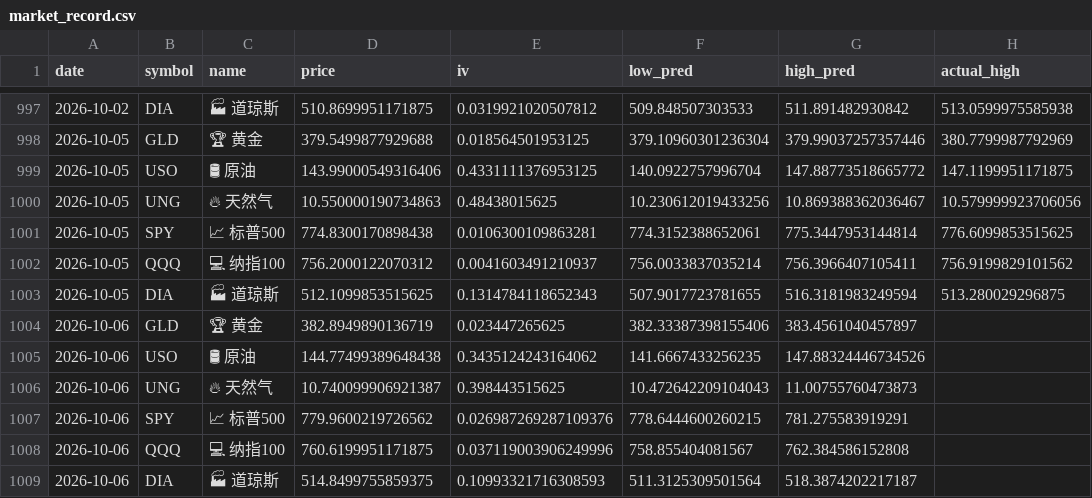
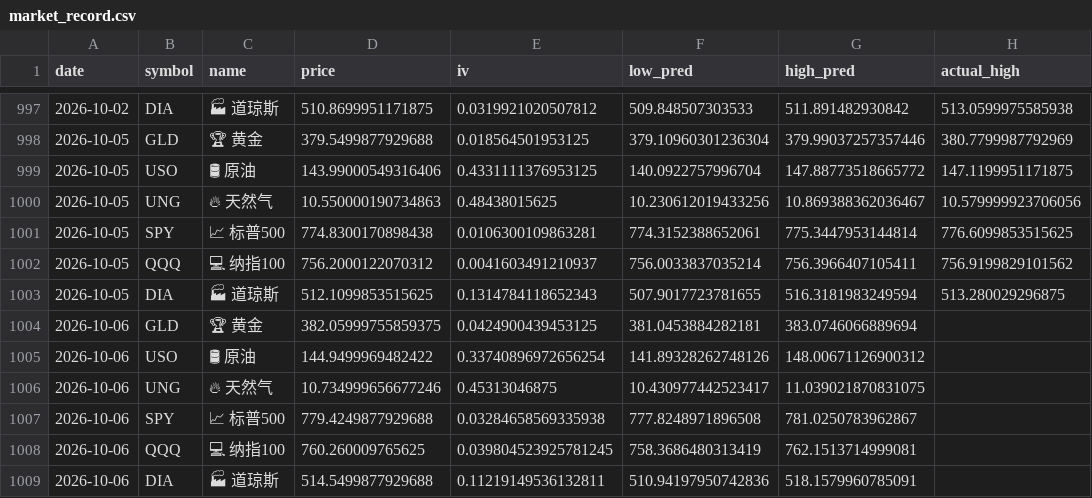
Before and after one commit to dancai1024/dancaidaily-market-Databot, a CSV file: market_record.csv, drawn as a sheet; only a part is shown, gaps mark what is left out; the diff names each change by its address in the sheet, - before the commit and + after, or states it on an @@ line.

```diff
--- a/market_record.csv
+++ b/market_record.csv
-D1004 (price): 382.8949890136719
+D1004 (price): 382.05999755859375
-E1004 (iv): 0.023447265625
+E1004 (iv): 0.0424900439453125
-F1004 (low_pred): 382.33387398155406
+F1004 (low_pred): 381.0453884282181
-G1004 (high_pred): 383.4561040457897
+G1004 (high_pred): 383.0746066889694
-D1005 (price): 144.77499389648438
+D1005 (price): 144.9499969482422
-E1005 (iv): 0.3435124243164062
+E1005 (iv): 0.33740896972656254
-F1005 (low_pred): 141.6667433256235
+F1005 (low_pred): 141.89328262748126
-G1005 (high_pred): 147.88324446734526
+G1005 (high_pred): 148.00671126900312
-D1006 (price): 10.740099906921387
+D1006 (price): 10.734999656677246
-E1006 (iv): 0.398443515625
+E1006 (iv): 0.45313046875
-F1006 (low_pred): 10.472642209104043
+F1006 (low_pred): 10.430977442523417
-G1006 (high_pred): 11.00755760473873
+G1006 (high_pred): 11.039021870831075
-D1007 (price): 779.9600219726562
+D1007 (price): 779.4249877929688
-E1007 (iv): 0.026987269287109376
+E1007 (iv): 0.03284658569335938
-F1007 (low_pred): 778.6444600260215
+F1007 (low_pred): 777.8248971896508
-G1007 (high_pred): 781.275583919291
+G1007 (high_pred): 781.0250783962867
-D1008 (price): 760.6199951171875
+D1008 (price): 760.260009765625
-E1008 (iv): 0.037119003906249996
+E1008 (iv): 0.039804523925781245
-F1008 (low_pred): 758.855404081567
+F1008 (low_pred): 758.3686480313419
-G1008 (high_pred): 762.384586152808
+G1008 (high_pred): 762.1513714999081
-D1009 (price): 514.8499755859375
+D1009 (price): 514.5499877929688
-E1009 (iv): 0.10993321716308593
+E1009 (iv): 0.11219149536132811
-F1009 (low_pred): 511.3125309501564
+F1009 (low_pred): 510.94197950742836
-G1009 (high_pred): 518.3874202217187
+G1009 (high_pred): 518.1579960785091
```
